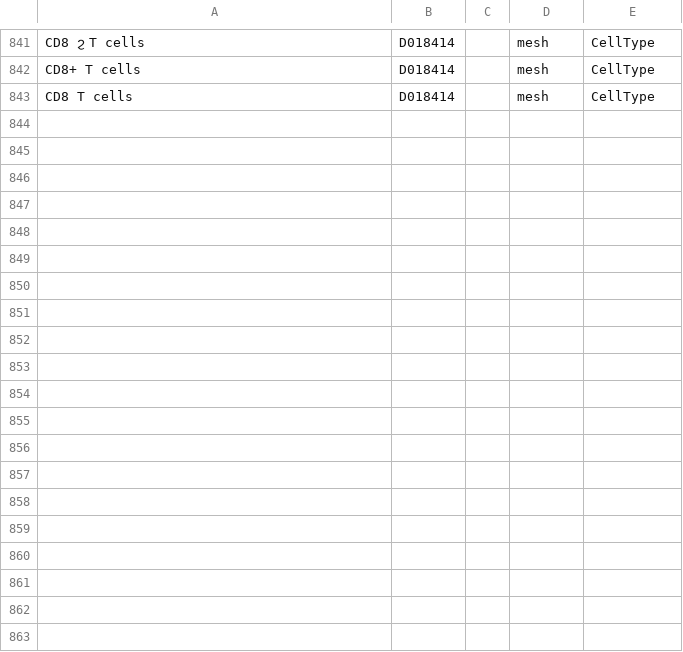
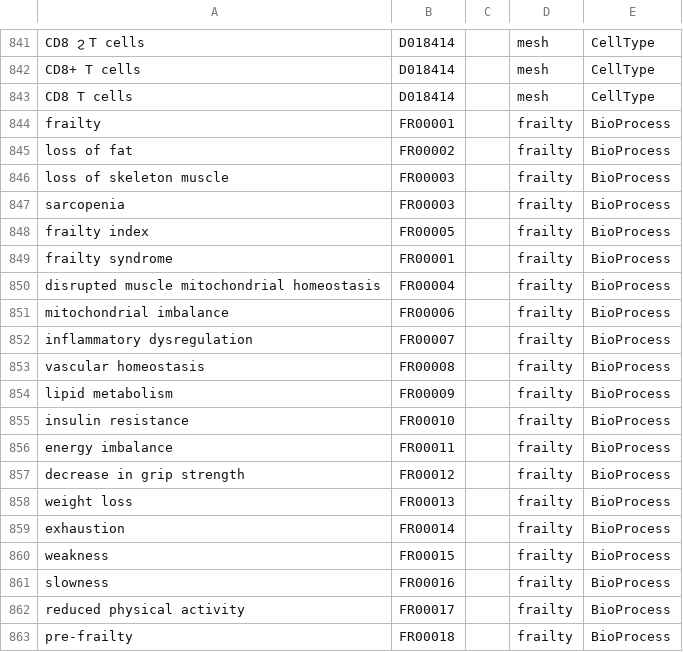
Before and after one commit to clulab/reach, a TSV file: bioresources/src/main/resources/org/clulab/reach/kb/NER-Grounding-Override.tsv, drawn as a sheet; only a part is shown, gaps mark what is left out.

Commit message:
Restored the frailty related entities to the override file

```diff
--- a/bioresources/src/main/resources/org/clulab/reach/kb/NER-Grounding-Override.tsv
+++ b/bioresources/src/main/resources/org/clulab/reach/kb/NER-Grounding-Override.tsv
@@ -843 +843,21 @@ CD8+ T cells	D018414		mesh	CellType
 CD8 T cells	D018414		mesh	CellType
+frailty	FR00001		frailty	BioProcess
+loss of fat	FR00002		frailty	BioProcess
+loss of skeleton muscle	FR00003		frailty	BioProcess
+sarcopenia	FR00003		frailty	BioProcess
+frailty index	FR00005		frailty	BioProcess
+frailty syndrome	FR00001		frailty	BioProcess
+disrupted muscle mitochondrial homeostasis	FR00004		frailty	BioProcess
+mitochondrial imbalance	FR00006		frailty	BioProcess
+inflammatory dysregulation	FR00007		frailty	BioProcess
+vascular homeostasis	FR00008		frailty	BioProcess
+lipid metabolism	FR00009		frailty	BioProcess
+insulin resistance	FR00010		frailty	BioProcess
+energy imbalance	FR00011		frailty	BioProcess
+decrease in grip strength	FR00012		frailty	BioProcess
+weight loss	FR00013		frailty	BioProcess
+exhaustion	FR00014		frailty	BioProcess
+weakness	FR00015		frailty	BioProcess
+slowness	FR00016		frailty	BioProcess
+reduced physical activity	FR00017		frailty	BioProcess
+pre-frailty	FR00018		frailty	BioProcess
```
